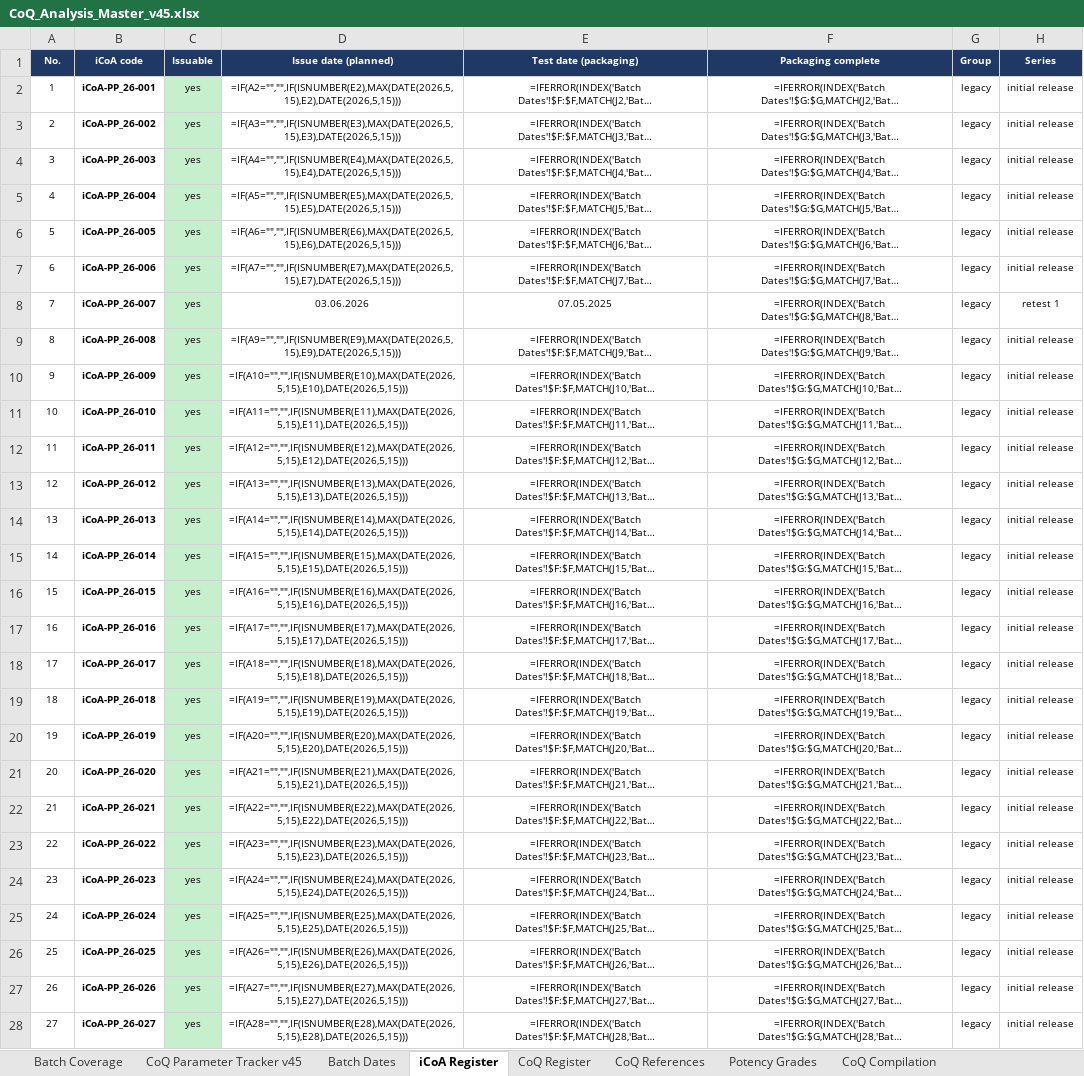
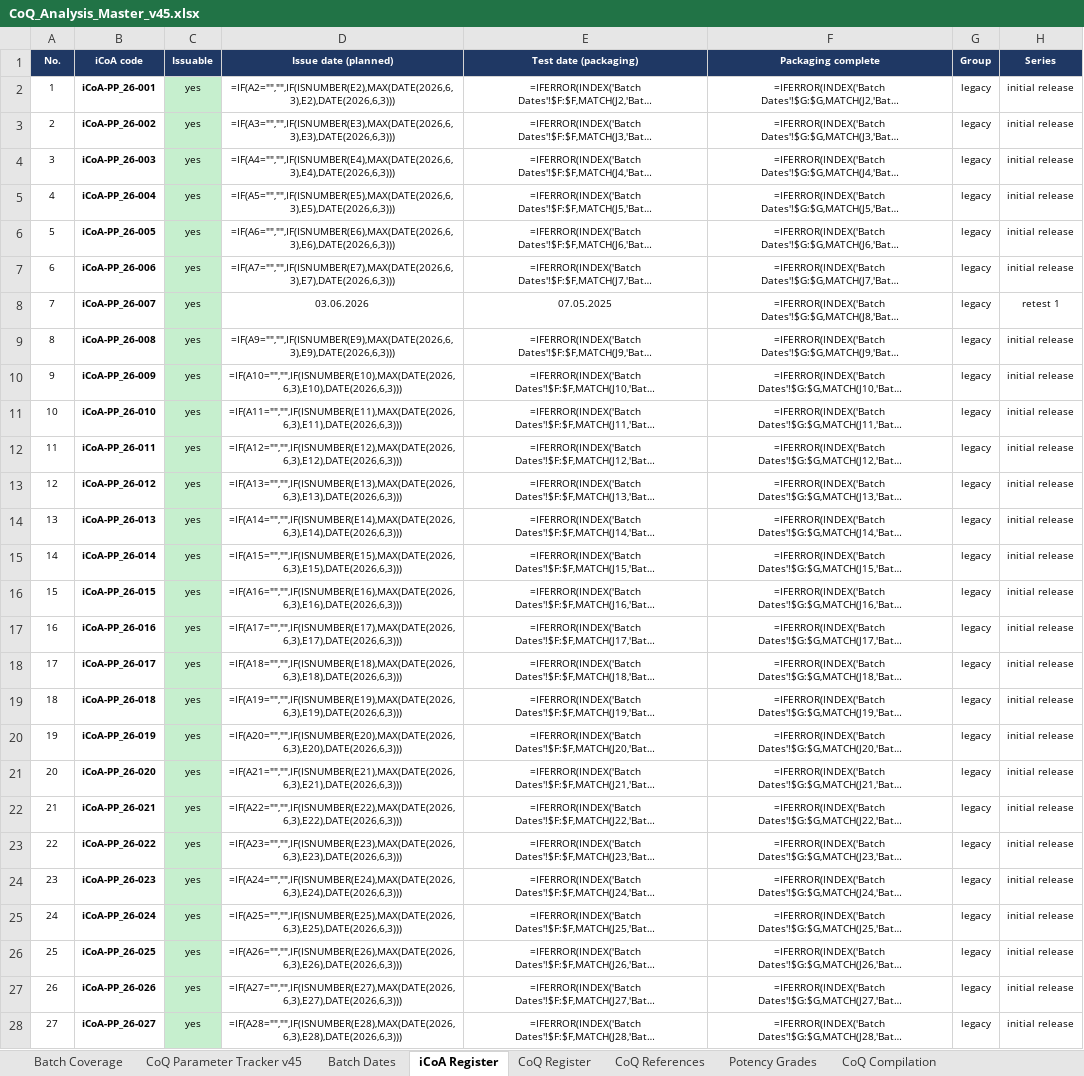
Before and after one commit to 3p4e/letta-stack, an Excel workbook: deliverables/qc_gap_analysis/tracker/CoQ_Analysis_Master_v45.xlsx, sheet iCoA Register, drawn as a sheet; only a part is shown; long unchanged cells end in …; values as stored, in another font and other column widths than the file's, no borders; formulas without a stored value are shown as written; table styles not drawn; the diff covers the shown part only; the diff names each change by its address in the sheet, - before the commit and + after, or states it on an @@ line.

```diff
--- a/deliverables/qc_gap_analysis/tracker/CoQ_Analysis_Master_v45.xlsx (sheet iCoA Register)
+++ b/deliverables/qc_gap_analysis/tracker/CoQ_Analysis_Master_v45.xlsx (sheet iCoA Register)
-D2 (Issue date (planned)): =IF(A2="","",IF(ISNUMBER(E2),MAX(DATE(2026,5,15),E2),DATE(2026,5,15)))
+D2 (Issue date (planned)): =IF(A2="","",IF(ISNUMBER(E2),MAX(DATE(2026,6,3),E2),DATE(2026,6,3)))
-D3 (Issue date (planned)): =IF(A3="","",IF(ISNUMBER(E3),MAX(DATE(2026,5,15),E3),DATE(2026,5,15)))
+D3 (Issue date (planned)): =IF(A3="","",IF(ISNUMBER(E3),MAX(DATE(2026,6,3),E3),DATE(2026,6,3)))
-D4 (Issue date (planned)): =IF(A4="","",IF(ISNUMBER(E4),MAX(DATE(2026,5,15),E4),DATE(2026,5,15)))
+D4 (Issue date (planned)): =IF(A4="","",IF(ISNUMBER(E4),MAX(DATE(2026,6,3),E4),DATE(2026,6,3)))
-D5 (Issue date (planned)): =IF(A5="","",IF(ISNUMBER(E5),MAX(DATE(2026,5,15),E5),DATE(2026,5,15)))
+D5 (Issue date (planned)): =IF(A5="","",IF(ISNUMBER(E5),MAX(DATE(2026,6,3),E5),DATE(2026,6,3)))
-D6 (Issue date (planned)): =IF(A6="","",IF(ISNUMBER(E6),MAX(DATE(2026,5,15),E6),DATE(2026,5,15)))
+D6 (Issue date (planned)): =IF(A6="","",IF(ISNUMBER(E6),MAX(DATE(2026,6,3),E6),DATE(2026,6,3)))
-D7 (Issue date (planned)): =IF(A7="","",IF(ISNUMBER(E7),MAX(DATE(2026,5,15),E7),DATE(2026,5,15)))
+D7 (Issue date (planned)): =IF(A7="","",IF(ISNUMBER(E7),MAX(DATE(2026,6,3),E7),DATE(2026,6,3)))
-D9 (Issue date (planned)): =IF(A9="","",IF(ISNUMBER(E9),MAX(DATE(2026,5,15),E9),DATE(2026,5,15)))
+D9 (Issue date (planned)): =IF(A9="","",IF(ISNUMBER(E9),MAX(DATE(2026,6,3),E9),DATE(2026,6,3)))
-D10 (Issue date (planned)): =IF(A10="","",IF(ISNUMBER(E10),MAX(DATE(2026,5,15),E10),DATE(2026,5,15)))
+D10 (Issue date (planned)): =IF(A10="","",IF(ISNUMBER(E10),MAX(DATE(2026,6,3),E10),DATE(2026,6,3)))
-D11 (Issue date (planned)): =IF(A11="","",IF(ISNUMBER(E11),MAX(DATE(2026,5,15),E11),DATE(2026,5,15)))
+D11 (Issue date (planned)): =IF(A11="","",IF(ISNUMBER(E11),MAX(DATE(2026,6,3),E11),DATE(2026,6,3)))
-D12 (Issue date (planned)): =IF(A12="","",IF(ISNUMBER(E12),MAX(DATE(2026,5,15),E12),DATE(2026,5,15)))
+D12 (Issue date (planned)): =IF(A12="","",IF(ISNUMBER(E12),MAX(DATE(2026,6,3),E12),DATE(2026,6,3)))
-D13 (Issue date (planned)): =IF(A13="","",IF(ISNUMBER(E13),MAX(DATE(2026,5,15),E13),DATE(2026,5,15)))
+D13 (Issue date (planned)): =IF(A13="","",IF(ISNUMBER(E13),MAX(DATE(2026,6,3),E13),DATE(2026,6,3)))
-D14 (Issue date (planned)): =IF(A14="","",IF(ISNUMBER(E14),MAX(DATE(2026,5,15),E14),DATE(2026,5,15)))
+D14 (Issue date (planned)): =IF(A14="","",IF(ISNUMBER(E14),MAX(DATE(2026,6,3),E14),DATE(2026,6,3)))
-D15 (Issue date (planned)): =IF(A15="","",IF(ISNUMBER(E15),MAX(DATE(2026,5,15),E15),DATE(2026,5,15)))
+D15 (Issue date (planned)): =IF(A15="","",IF(ISNUMBER(E15),MAX(DATE(2026,6,3),E15),DATE(2026,6,3)))
-D16 (Issue date (planned)): =IF(A16="","",IF(ISNUMBER(E16),MAX(DATE(2026,5,15),E16),DATE(2026,5,15)))
+D16 (Issue date (planned)): =IF(A16="","",IF(ISNUMBER(E16),MAX(DATE(2026,6,3),E16),DATE(2026,6,3)))
-D17 (Issue date (planned)): =IF(A17="","",IF(ISNUMBER(E17),MAX(DATE(2026,5,15),E17),DATE(2026,5,15)))
+D17 (Issue date (planned)): =IF(A17="","",IF(ISNUMBER(E17),MAX(DATE(2026,6,3),E17),DATE(2026,6,3)))
-D18 (Issue date (planned)): =IF(A18="","",IF(ISNUMBER(E18),MAX(DATE(2026,5,15),E18),DATE(2026,5,15)))
+D18 (Issue date (planned)): =IF(A18="","",IF(ISNUMBER(E18),MAX(DATE(2026,6,3),E18),DATE(2026,6,3)))
-D19 (Issue date (planned)): =IF(A19="","",IF(ISNUMBER(E19),MAX(DATE(2026,5,15),E19),DATE(2026,5,15)))
+D19 (Issue date (planned)): =IF(A19="","",IF(ISNUMBER(E19),MAX(DATE(2026,6,3),E19),DATE(2026,6,3)))
-D20 (Issue date (planned)): =IF(A20="","",IF(ISNUMBER(E20),MAX(DATE(2026,5,15),E20),DATE(2026,5,15)))
+D20 (Issue date (planned)): =IF(A20="","",IF(ISNUMBER(E20),MAX(DATE(2026,6,3),E20),DATE(2026,6,3)))
-D21 (Issue date (planned)): =IF(A21="","",IF(ISNUMBER(E21),MAX(DATE(2026,5,15),E21),DATE(2026,5,15)))
+D21 (Issue date (planned)): =IF(A21="","",IF(ISNUMBER(E21),MAX(DATE(2026,6,3),E21),DATE(2026,6,3)))
-D22 (Issue date (planned)): =IF(A22="","",IF(ISNUMBER(E22),MAX(DATE(2026,5,15),E22),DATE(2026,5,15)))
+D22 (Issue date (planned)): =IF(A22="","",IF(ISNUMBER(E22),MAX(DATE(2026,6,3),E22),DATE(2026,6,3)))
-D23 (Issue date (planned)): =IF(A23="","",IF(ISNUMBER(E23),MAX(DATE(2026,5,15),E23),DATE(2026,5,15)))
+D23 (Issue date (planned)): =IF(A23="","",IF(ISNUMBER(E23),MAX(DATE(2026,6,3),E23),DATE(2026,6,3)))
-D24 (Issue date (planned)): =IF(A24="","",IF(ISNUMBER(E24),MAX(DATE(2026,5,15),E24),DATE(2026,5,15)))
+D24 (Issue date (planned)): =IF(A24="","",IF(ISNUMBER(E24),MAX(DATE(2026,6,3),E24),DATE(2026,6,3)))
-D25 (Issue date (planned)): =IF(A25="","",IF(ISNUMBER(E25),MAX(DATE(2026,5,15),E25),DATE(2026,5,15)))
+D25 (Issue date (planned)): =IF(A25="","",IF(ISNUMBER(E25),MAX(DATE(2026,6,3),E25),DATE(2026,6,3)))
-D26 (Issue date (planned)): =IF(A26="","",IF(ISNUMBER(E26),MAX(DATE(2026,5,15),E26),DATE(2026,5,15)))
+D26 (Issue date (planned)): =IF(A26="","",IF(ISNUMBER(E26),MAX(DATE(2026,6,3),E26),DATE(2026,6,3)))
-D27 (Issue date (planned)): =IF(A27="","",IF(ISNUMBER(E27),MAX(DATE(2026,5,15),E27),DATE(2026,5,15)))
+D27 (Issue date (planned)): =IF(A27="","",IF(ISNUMBER(E27),MAX(DATE(2026,6,3),E27),DATE(2026,6,3)))
-D28 (Issue date (planned)): =IF(A28="","",IF(ISNUMBER(E28),MAX(DATE(2026,5,15),E28),DATE(2026,5,15)))
+D28 (Issue date (planned)): =IF(A28="","",IF(ISNUMBER(E28),MAX(DATE(2026,6,3),E28),DATE(2026,6,3)))
```
Also changed, not shown: 57 edited cells elsewhere in this sheet, sheet Reference, sheet CoQ Register, sheet Batch Coverage, deliverables/qc_gap_analysis/tracker/Issuance_Registers_prelim.xlsx, 3 other files.
